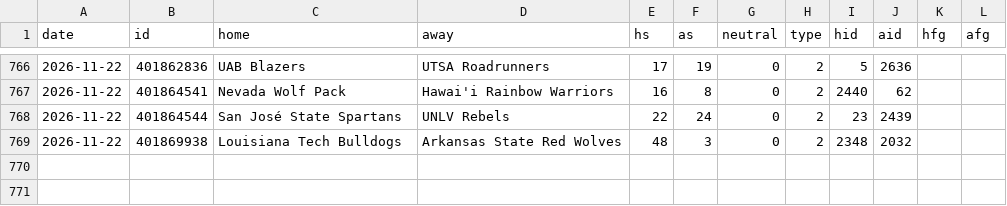
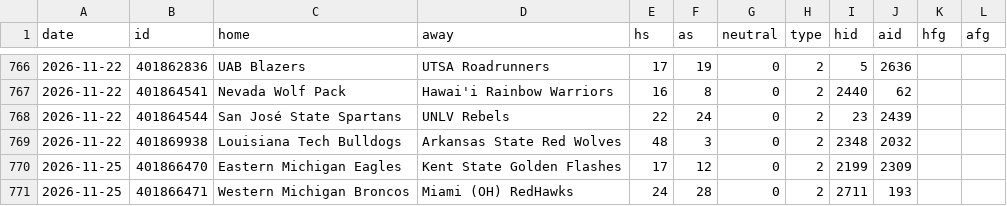
Before and after one commit to arro2121/Baseline, a CSV file: data/history/cfb_2026.csv, drawn as a sheet; only a part is shown, gaps mark what is left out.

```diff
--- a/data/history/cfb_2026.csv
+++ b/data/history/cfb_2026.csv
@@ -769 +769,3 @@ date,id,home,away,hs,as,neutral,type,hid,aid,hfg,afg
 2026-11-22,401869938,Louisiana Tech Bulldogs,Arkansas State Red Wolves,48,3,0,2,2348,2032,,
+2026-11-25,401866470,Eastern Michigan Eagles,Kent State Golden Flashes,17,12,0,2,2199,2309,,
+2026-11-25,401866471,Western Michigan Broncos,Miami (OH) RedHawks,24,28,0,2,2711,193,,
```
Also changed, not shown: data/history/cbb_2026.csv, data/history/nhl_2026.csv, 13 other files.
